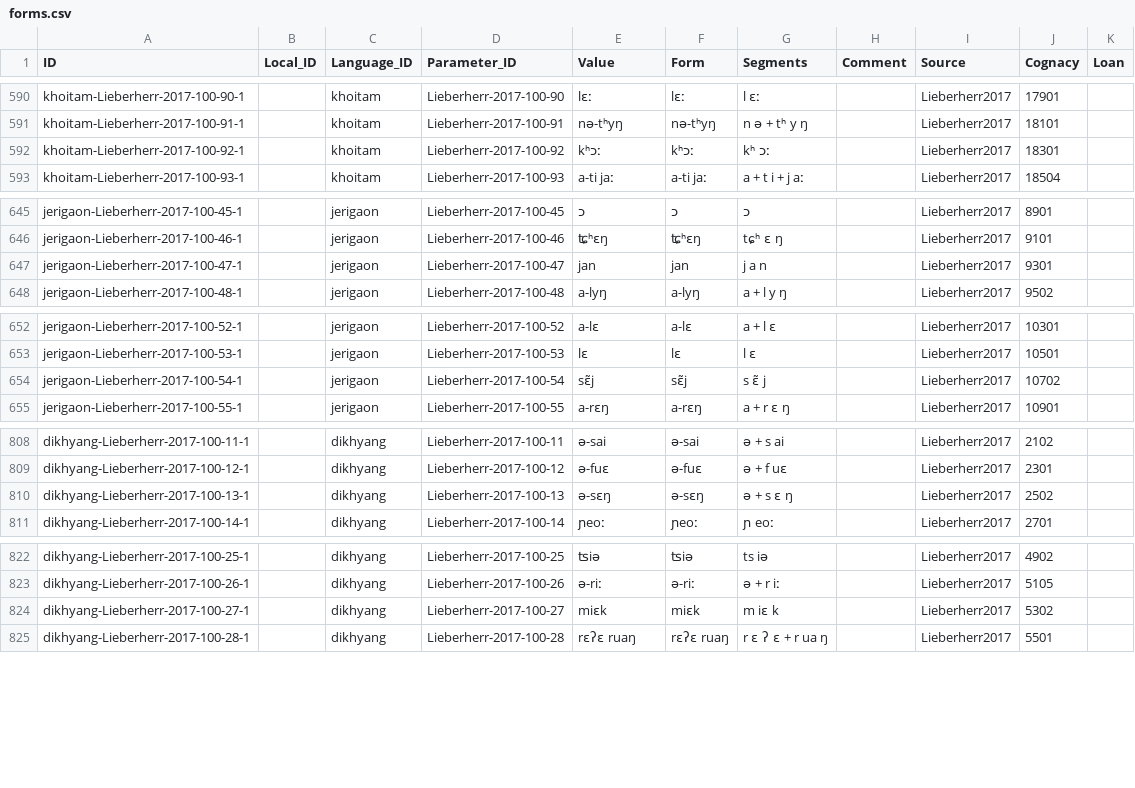
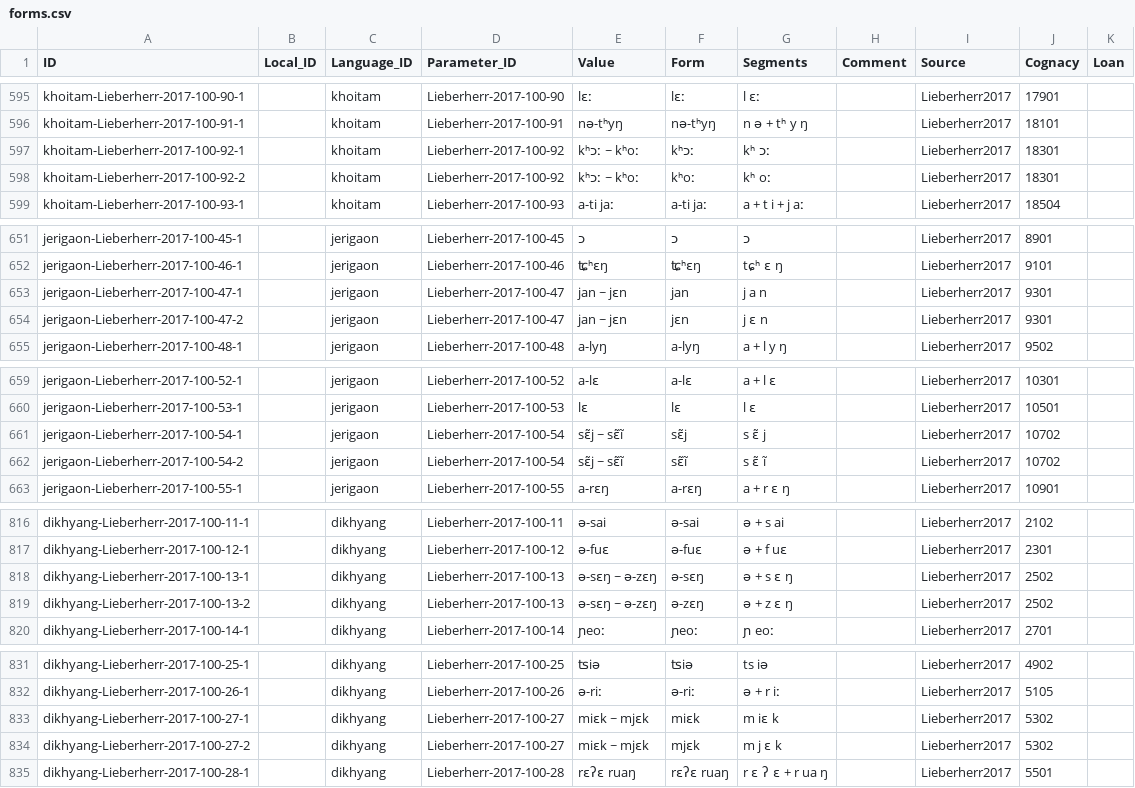
Before and after one commit to lexibank/lieberherrkhobwa, a CSV file: cldf/forms.csv, drawn as a sheet; only a part is shown, gaps mark what is left out; the diff covers the shown part only.

```diff
--- a/cldf/forms.csv
+++ b/cldf/forms.csv
@@ -591,3 +596,4 @@ khoitam-Lieberherr-2017-100-90-1,,khoitam,Lieberherr-2017-100-90,lɛː,lɛː,l
 khoitam-Lieberherr-2017-100-91-1,,khoitam,Lieberherr-2017-100-91,nə-tʰyŋ,nə-tʰyŋ,n ə + tʰ y ŋ,,Lieberherr2017,18101,
-khoitam-Lieberherr-2017-100-92-1,,khoitam,Lieberherr-2017-100-92,kʰɔː ,kʰɔː,kʰ ɔː,,Lieberherr2017,18301,
+khoitam-Lieberherr-2017-100-92-1,,khoitam,Lieberherr-2017-100-92,kʰɔː ~ kʰoː,kʰɔː,kʰ ɔː,,Lieberherr2017,18301,
+khoitam-Lieberherr-2017-100-92-2,,khoitam,Lieberherr-2017-100-92,kʰɔː ~ kʰoː,kʰoː,kʰ oː,,Lieberherr2017,18301,
 khoitam-Lieberherr-2017-100-93-1,,khoitam,Lieberherr-2017-100-93,a-ti jaː,a-ti jaː,a + t i + j aː,,Lieberherr2017,18504,
@@ -646,3 +652,4 @@ jerigaon-Lieberherr-2017-100-45-1,,jerigaon,Lieberherr-2017-100-45,ɔ,ɔ,ɔ,,Lie
 jerigaon-Lieberherr-2017-100-46-1,,jerigaon,Lieberherr-2017-100-46,ʨʰɛŋ,ʨʰɛŋ,tɕʰ ɛ ŋ,,Lieberherr2017,9101,
-jerigaon-Lieberherr-2017-100-47-1,,jerigaon,Lieberherr-2017-100-47,jan ,jan,j a n,,Lieberherr2017,9301,
+jerigaon-Lieberherr-2017-100-47-1,,jerigaon,Lieberherr-2017-100-47,jan ~ jɛn,jan,j a n,,Lieberherr2017,9301,
+jerigaon-Lieberherr-2017-100-47-2,,jerigaon,Lieberherr-2017-100-47,jan ~ jɛn,jɛn,j ɛ n,,Lieberherr2017,9301,
 jerigaon-Lieberherr-2017-100-48-1,,jerigaon,Lieberherr-2017-100-48,a-lyŋ,a-lyŋ,a + l y ŋ,,Lieberherr2017,9502,
@@ -653,3 +660,4 @@ jerigaon-Lieberherr-2017-100-52-1,,jerigaon,Lieberherr-2017-100-52,a-lɛ,a-lɛ,a
 jerigaon-Lieberherr-2017-100-53-1,,jerigaon,Lieberherr-2017-100-53,lɛ,lɛ,l ɛ,,Lieberherr2017,10501,
-jerigaon-Lieberherr-2017-100-54-1,,jerigaon,Lieberherr-2017-100-54,sɛ̃j ,sɛ̃j,s ɛ̃ j,,Lieberherr2017,10702,
+jerigaon-Lieberherr-2017-100-54-1,,jerigaon,Lieberherr-2017-100-54,sɛ̃j ~ sɛ̃ĩ,sɛ̃j,s ɛ̃ j,,Lieberherr2017,10702,
+jerigaon-Lieberherr-2017-100-54-2,,jerigaon,Lieberherr-2017-100-54,sɛ̃j ~ sɛ̃ĩ,sɛ̃ĩ,s ɛ̃ ĩ,,Lieberherr2017,10702,
 jerigaon-Lieberherr-2017-100-55-1,,jerigaon,Lieberherr-2017-100-55,a-rɛŋ,a-rɛŋ,a + r ɛ ŋ,,Lieberherr2017,10901,
@@ -809,3 +817,4 @@ dikhyang-Lieberherr-2017-100-11-1,,dikhyang,Lieberherr-2017-100-11,ə-sai,ə-sai
 dikhyang-Lieberherr-2017-100-12-1,,dikhyang,Lieberherr-2017-100-12,ə-fuɛ,ə-fuɛ,ə + f uɛ,,Lieberherr2017,2301,
-dikhyang-Lieberherr-2017-100-13-1,,dikhyang,Lieberherr-2017-100-13,ə-sɛŋ ,ə-sɛŋ,ə + s ɛ ŋ,,Lieberherr2017,2502,
+dikhyang-Lieberherr-2017-100-13-1,,dikhyang,Lieberherr-2017-100-13,ə-sɛŋ ~ ə-zɛŋ,ə-sɛŋ,ə + s ɛ ŋ,,Lieberherr2017,2502,
+dikhyang-Lieberherr-2017-100-13-2,,dikhyang,Lieberherr-2017-100-13,ə-sɛŋ ~ ə-zɛŋ,ə-zɛŋ,ə + z ɛ ŋ,,Lieberherr2017,2502,
 dikhyang-Lieberherr-2017-100-14-1,,dikhyang,Lieberherr-2017-100-14,ɲeoː,ɲeoː,ɲ eoː,,Lieberherr2017,2701,
@@ -823,3 +832,4 @@ dikhyang-Lieberherr-2017-100-25-1,,dikhyang,Lieberherr-2017-100-25,ʦiə,ʦiə,t
 dikhyang-Lieberherr-2017-100-26-1,,dikhyang,Lieberherr-2017-100-26,ə-riː,ə-riː,ə + r iː,,Lieberherr2017,5105,
-dikhyang-Lieberherr-2017-100-27-1,,dikhyang,Lieberherr-2017-100-27,miɛk ,miɛk,m iɛ k,,Lieberherr2017,5302,
+dikhyang-Lieberherr-2017-100-27-1,,dikhyang,Lieberherr-2017-100-27,miɛk ~ mjɛk,miɛk,m iɛ k,,Lieberherr2017,5302,
+dikhyang-Lieberherr-2017-100-27-2,,dikhyang,Lieberherr-2017-100-27,miɛk ~ mjɛk,mjɛk,m j ɛ k,,Lieberherr2017,5302,
 dikhyang-Lieberherr-2017-100-28-1,,dikhyang,Lieberherr-2017-100-28,rɛʔɛ ruaŋ,rɛʔɛ ruaŋ,r ɛ ʔ ɛ + r ua ŋ,,Lieberherr2017,5501,
```
Also changed, not shown: 9 added rows and 18 edited cells elsewhere in this file, cldf/cognates.csv, 4 other files.
